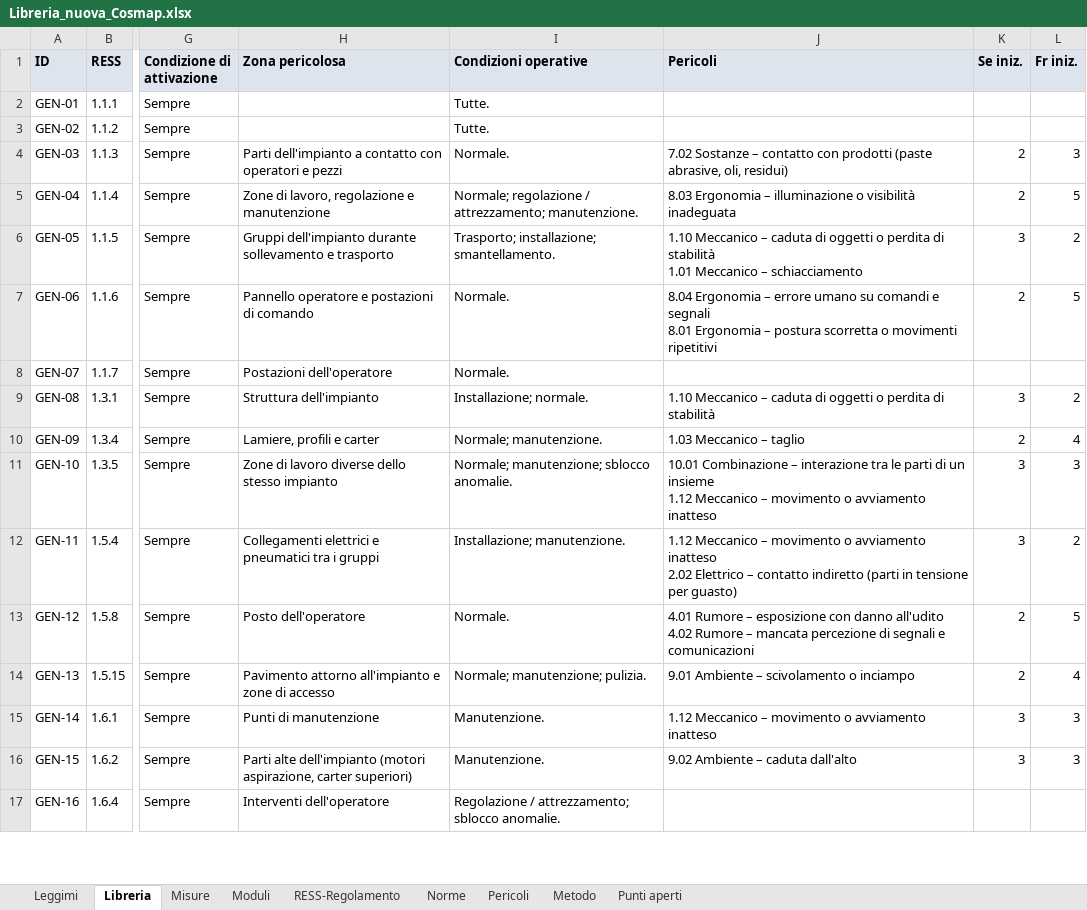
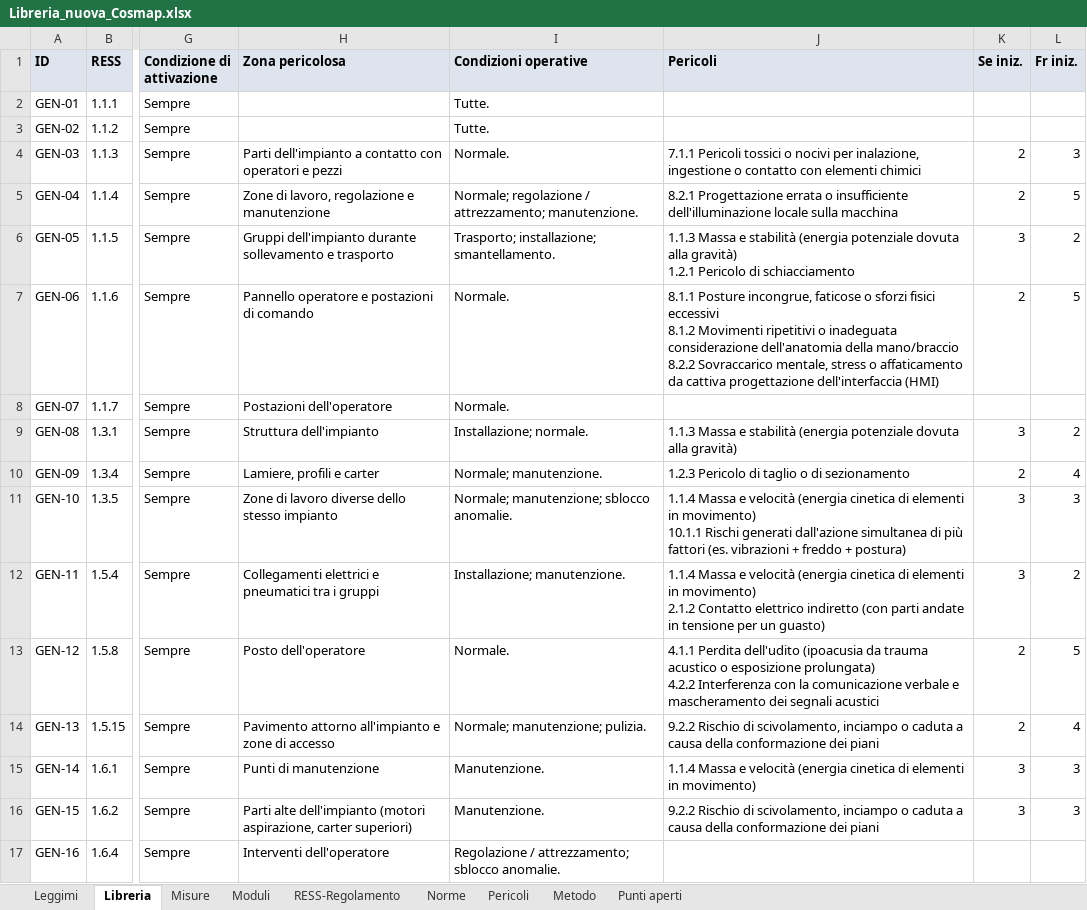
Before and after one commit to MrRight-1973/cosmap-analisi-rischi, an Excel workbook: dati/Libreria_nuova_Cosmap.xlsx, sheet Libreria, drawn as a sheet; only a part is shown, gaps mark what is left out; values as stored, in another font and other column widths than the file's, no borders; ↵ is a line break in a cell; the diff covers the shown part only; the diff names each change by its address in the sheet, - before the commit and + after, or states it on an @@ line.

```diff
--- a/dati/Libreria_nuova_Cosmap.xlsx (sheet Libreria)
+++ b/dati/Libreria_nuova_Cosmap.xlsx (sheet Libreria)
-J4 (Pericoli): 7.02 Sostanze – contatto con prodotti (paste abrasive, oli, residui)
+J4 (Pericoli): 7.1.1 Pericoli tossici o nocivi per inalazione, ingestione o contatto con elementi chimici
-J5 (Pericoli): 8.03 Ergonomia – illuminazione o visibilità inadeguata
+J5 (Pericoli): 8.2.1 Progettazione errata o insufficiente dell'illuminazione locale sulla macchina
-J6 (Pericoli): 1.10 Meccanico – caduta di oggetti o perdita di stabilità ↵ 1.01 Meccanico – schiacciamento
+J6 (Pericoli): 1.1.3 Massa e stabilità (energia potenziale dovuta alla gravità) ↵ 1.2.1 Pericolo di schiacciamento
-J7 (Pericoli): 8.04 Ergonomia – errore umano su comandi e segnali ↵ 8.01 Ergonomia – postura scorretta o movimenti ripetitivi
+J7 (Pericoli): 8.1.1 Posture incongrue, faticose o sforzi fisici eccessivi ↵ 8.1.2 Movimenti ripetitivi o inadeguata considerazione dell'anatomia della mano/braccio ↵ 8.2.2 Sovraccarico mentale, stress o affaticamento da cattiva progettazione dell'interfaccia (HMI)
-J9 (Pericoli): 1.10 Meccanico – caduta di oggetti o perdita di stabilità
+J9 (Pericoli): 1.1.3 Massa e stabilità (energia potenziale dovuta alla gravità)
-J10 (Pericoli): 1.03 Meccanico – taglio
+J10 (Pericoli): 1.2.3 Pericolo di taglio o di sezionamento
-J11 (Pericoli): 10.01 Combinazione – interazione tra le parti di un insieme ↵ 1.12 Meccanico – movimento o avviamento inatteso
+J11 (Pericoli): 1.1.4 Massa e velocità (energia cinetica di elementi in movimento) ↵ 10.1.1 Rischi generati dall'azione simultanea di più fattori (es. vibrazioni + freddo + postura)
-J12 (Pericoli): 1.12 Meccanico – movimento o avviamento inatteso ↵ 2.02 Elettrico – contatto indiretto (parti in tensione per guasto)
+J12 (Pericoli): 1.1.4 Massa e velocità (energia cinetica di elementi in movimento) ↵ 2.1.2 Contatto elettrico indiretto (con parti andate in tensione per un guasto)
-J13 (Pericoli): 4.01 Rumore – esposizione con danno all'udito ↵ 4.02 Rumore – mancata percezione di segnali e comunicazioni
+J13 (Pericoli): 4.1.1 Perdita dell'udito (ipoacusia da trauma acustico o esposizione prolungata) ↵ 4.2.2 Interferenza con la comunicazione verbale e mascheramento dei segnali acustici
-J14 (Pericoli): 9.01 Ambiente – scivolamento o inciampo
+J14 (Pericoli): 9.2.2 Rischio di scivolamento, inciampo o caduta a causa della conformazione dei piani
-J15 (Pericoli): 1.12 Meccanico – movimento o avviamento inatteso
+J15 (Pericoli): 1.1.4 Massa e velocità (energia cinetica di elementi in movimento)
-J16 (Pericoli): 9.02 Ambiente – caduta dall'alto
+J16 (Pericoli): 9.2.2 Rischio di scivolamento, inciampo o caduta a causa della conformazione dei piani
```
Also changed, not shown: 66 edited cells elsewhere in this sheet, sheet Pericoli, sheet Leggimi, 4 other files.
